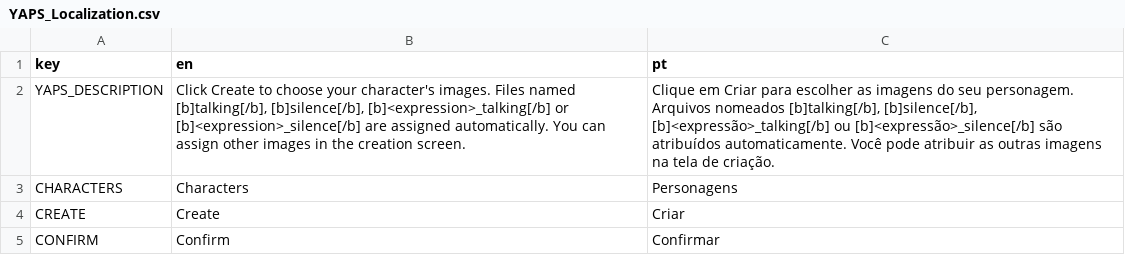
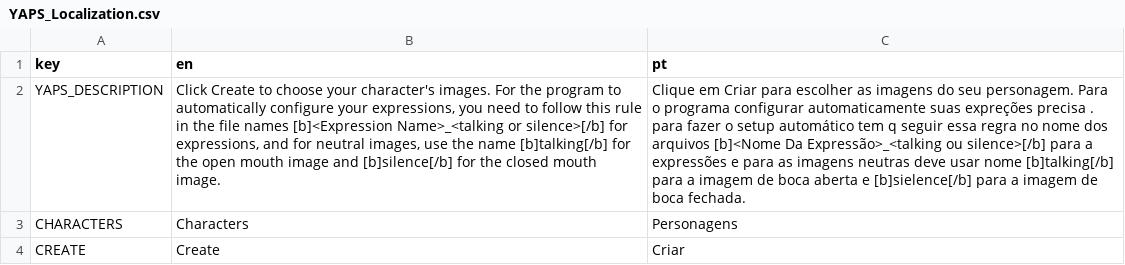
Before and after one commit to CoffeeSanVT/YAPS, a CSV file: localization/YAPS_Localization.csv, drawn as a sheet; only a part is shown; the shorter side is filled out with more unchanged rows; the diff names each change by its address in the sheet, - before the commit and + after, or states it on an @@ line.

Commit message:
chore: updating menu text

```diff
--- a/localization/YAPS_Localization.csv
+++ b/localization/YAPS_Localization.csv
-B2 (en): …character's images. Files named [b]talking[/b], [b]silence[/b], [b]<expression>_talking[/b] or [b]<expression>_silence[/b] are assigned automatically. You can assign other images in the creation screen.
+B2 (en): …character's images. For the program to automatically configure your expressions, you need to follow this rule in the file names [b]<Expression Name>_<talking or silence>[/b] for expressions, and for neutral images, use the name [b]talking[/b] for the open mouth image and [b]silence[/b] for the closed mouth image.
-C2 (pt): …seu personagem. Arquivos nomeados [b]talking[/b], [b]silence[/b], [b]<expressão>_talking[/b] ou [b]<expressão>_silence[/b] são atribuídos automaticamente. Você pode atribuir as outras imagens na tela de criação.
+C2 (pt): …seu personagem. Para o programa configurar automaticamente suas expreções precisa . para fazer o setup automático tem q seguir essa regra no nome dos arquivos [b]<Nome Da Expressão>_<talking ou silence>[/b] para a expressões e para as imagens neutras deve usar nome [b]talking[/b] para a imagem de boca aberta e [b]sielence[/b] para a imagem de boca fechada.
```
